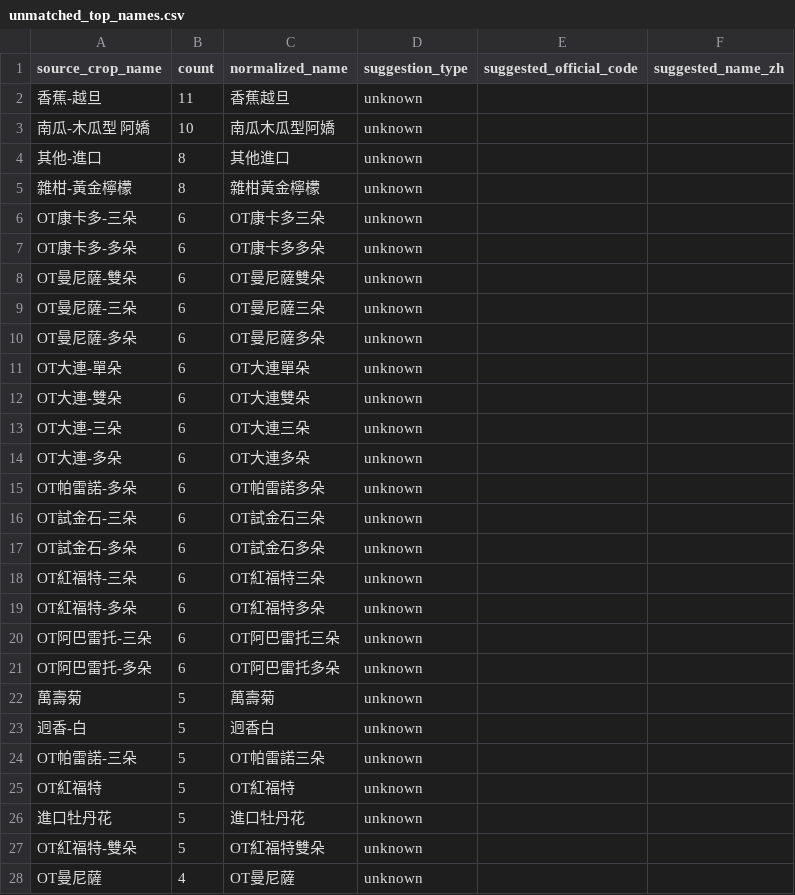
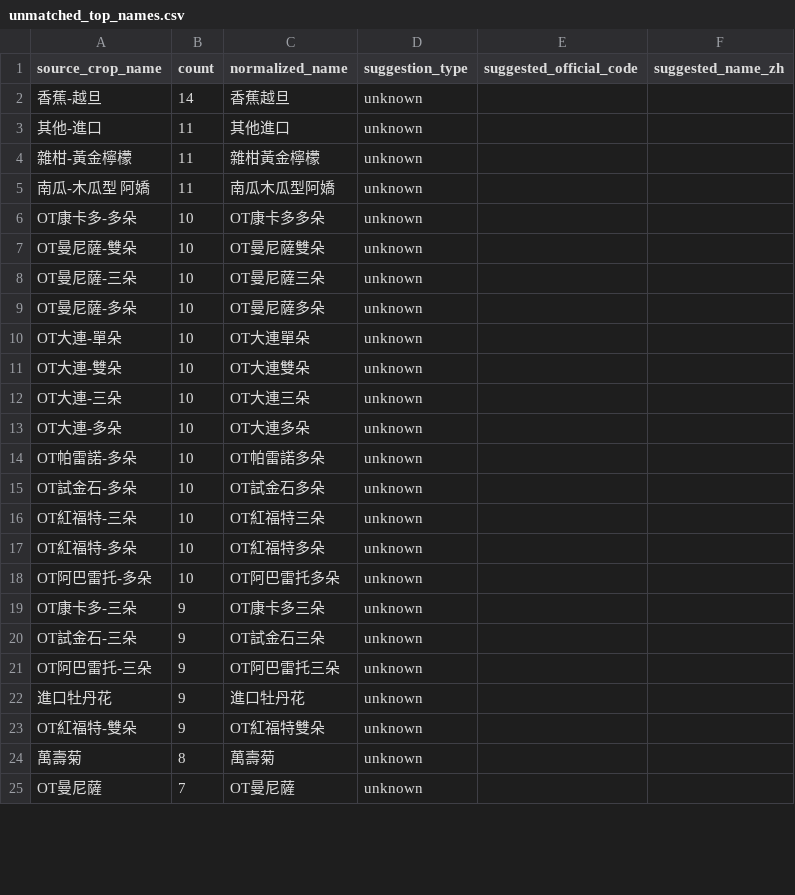
Before and after one commit to junborisproject0207-collab/vege-price-backend, a CSV file: output/unmatched_top_names.csv, drawn as a sheet; only a part is shown; the diff covers the shown part only.

```diff
--- a/output/unmatched_top_names.csv
+++ b/output/unmatched_top_names.csv
@@ -1,28 +1,25 @@
 source_crop_name,count,normalized_name,suggestion_type,suggested_official_code,suggested_name_zh
-香蕉-越旦,11,香蕉越旦,unknown,,
-南瓜-木瓜型 阿嬌,10,南瓜木瓜型阿嬌,unknown,,
-其他-進口,8,其他進口,unknown,,
-雜柑-黃金檸檬,8,雜柑黃金檸檬,unknown,,
-OT康卡多-三朵,6,OT康卡多三朵,unknown,,
-OT康卡多-多朵,6,OT康卡多多朵,unknown,,
-OT曼尼薩-雙朵,6,OT曼尼薩雙朵,unknown,,
-OT曼尼薩-三朵,6,OT曼尼薩三朵,unknown,,
-OT曼尼薩-多朵,6,OT曼尼薩多朵,unknown,,
-OT大連-單朵,6,OT大連單朵,unknown,,
-OT大連-雙朵,6,OT大連雙朵,unknown,,
-OT大連-三朵,6,OT大連三朵,unknown,,
-OT大連-多朵,6,OT大連多朵,unknown,,
-OT帕雷諾-多朵,6,OT帕雷諾多朵,unknown,,
-OT試金石-三朵,6,OT試金石三朵,unknown,,
-OT試金石-多朵,6,OT試金石多朵,unknown,,
-OT紅福特-三朵,6,OT紅福特三朵,unknown,,
-OT紅福特-多朵,6,OT紅福特多朵,unknown,,
-OT阿巴雷托-三朵,6,OT阿巴雷托三朵,unknown,,
-OT阿巴雷托-多朵,6,OT阿巴雷托多朵,unknown,,
-萬壽菊,5,萬壽菊,unknown,,
-迥香-白,5,迥香白,unknown,,
-OT帕雷諾-三朵,5,OT帕雷諾三朵,unknown,,
-OT紅福特,5,OT紅福特,unknown,,
-進口牡丹花,5,進口牡丹花,unknown,,
-OT紅福特-雙朵,5,OT紅福特雙朵,unknown,,
-OT曼尼薩,4,OT曼尼薩,unknown,,
+香蕉-越旦,14,香蕉越旦,unknown,,
+其他-進口,11,其他進口,unknown,,
+雜柑-黃金檸檬,11,雜柑黃金檸檬,unknown,,
+南瓜-木瓜型 阿嬌,11,南瓜木瓜型阿嬌,unknown,,
+OT康卡多-多朵,10,OT康卡多多朵,unknown,,
+OT曼尼薩-雙朵,10,OT曼尼薩雙朵,unknown,,
+OT曼尼薩-三朵,10,OT曼尼薩三朵,unknown,,
+OT曼尼薩-多朵,10,OT曼尼薩多朵,unknown,,
+OT大連-單朵,10,OT大連單朵,unknown,,
+OT大連-雙朵,10,OT大連雙朵,unknown,,
+OT大連-三朵,10,OT大連三朵,unknown,,
+OT大連-多朵,10,OT大連多朵,unknown,,
+OT帕雷諾-多朵,10,OT帕雷諾多朵,unknown,,
+OT試金石-多朵,10,OT試金石多朵,unknown,,
+OT紅福特-三朵,10,OT紅福特三朵,unknown,,
+OT紅福特-多朵,10,OT紅福特多朵,unknown,,
+OT阿巴雷托-多朵,10,OT阿巴雷托多朵,unknown,,
+OT康卡多-三朵,9,OT康卡多三朵,unknown,,
+OT試金石-三朵,9,OT試金石三朵,unknown,,
+OT阿巴雷托-三朵,9,OT阿巴雷托三朵,unknown,,
+進口牡丹花,9,進口牡丹花,unknown,,
+OT紅福特-雙朵,9,OT紅福特雙朵,unknown,,
+萬壽菊,8,萬壽菊,unknown,,
+OT曼尼薩,7,OT曼尼薩,unknown,,
```
Also changed, not shown: 10 added rows, 5 removed rows and 11 edited cells elsewhere in this file, output/unmatched_top_codes.csv, 10 other files.
